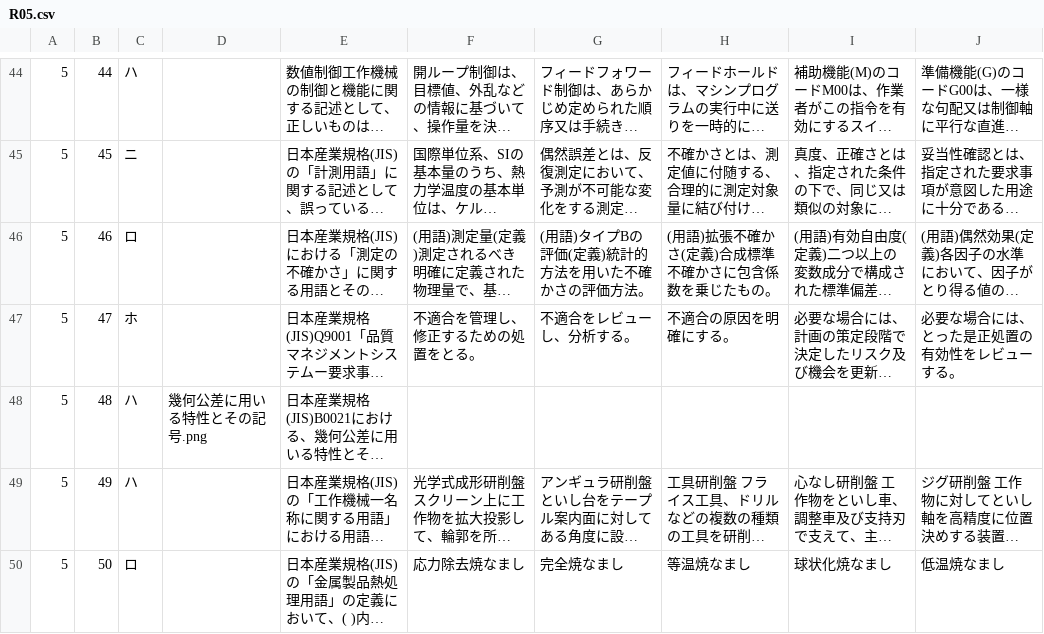
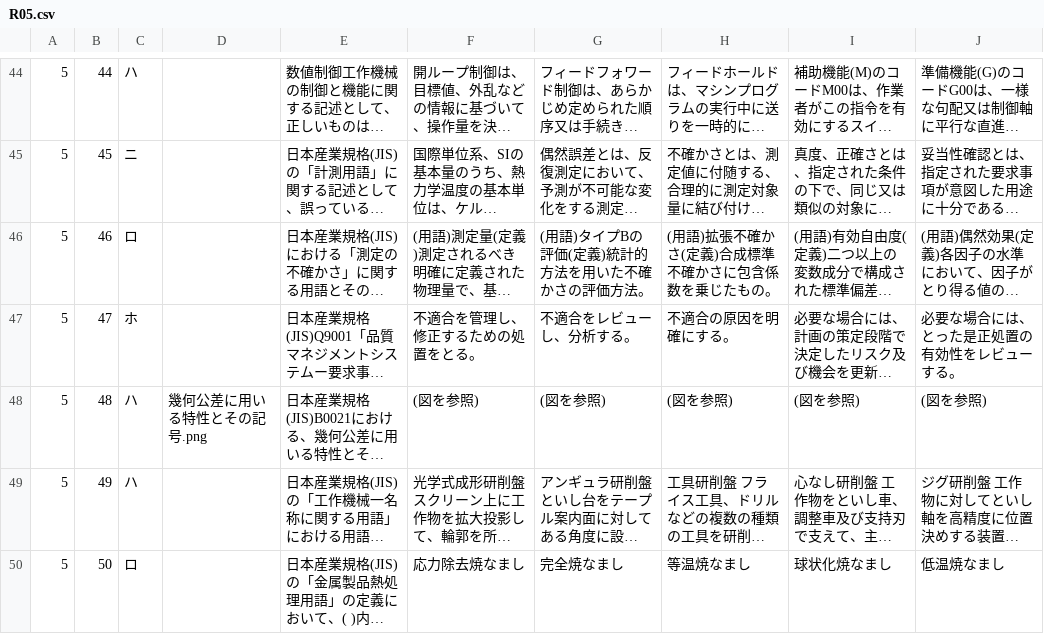
Before and after one commit to smzakts/web-exam-app-next, a CSV file: public/csv/機械検査/特級/R05.csv, drawn as a sheet; only a part is shown, gaps mark what is left out; long unchanged cells end in …; the diff names each change by its address in the sheet, - before the commit and + after, or states it on an @@ line.

Commit message:
Add files via upload

```diff
--- a/public/csv/機械検査/特級/R05.csv
+++ b/public/csv/機械検査/特級/R05.csv
-F48: (empty)
+F48: (図を参照)
-G48: (empty)
+G48: (図を参照)
-H48: (empty)
+H48: (図を参照)
-I48: (empty)
+I48: (図を参照)
-J48: (empty)
+J48: (図を参照)
```
